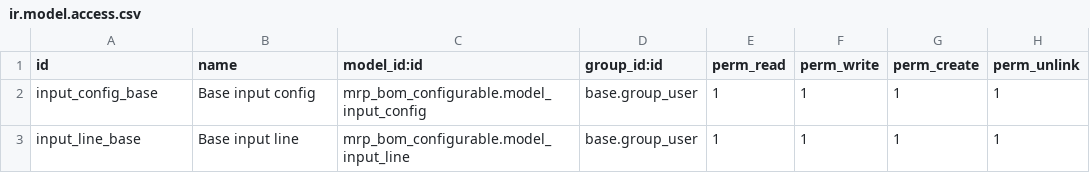
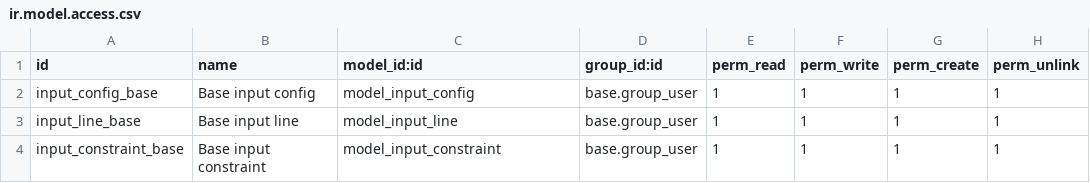
Before and after one commit to akretion/manufacture, a CSV file: mrp_bom_configurable/security/ir.model.access.csv, drawn as a sheet.

Commit message:
IMP bom_conf: add constrains model

```diff
--- a/mrp_bom_configurable/security/ir.model.access.csv
+++ b/mrp_bom_configurable/security/ir.model.access.csv
@@ -1,3 +1,4 @@
 id,name,model_id:id,group_id:id,perm_read,perm_write,perm_create,perm_unlink
-input_config_base,Base input config,mrp_bom_configurable.model_input_config,base.group_user,1,1,1,1
-input_line_base,Base input line,mrp_bom_configurable.model_input_line,base.group_user,1,1,1,1
+input_config_base,Base input config,model_input_config,base.group_user,1,1,1,1
+input_line_base,Base input line,model_input_line,base.group_user,1,1,1,1
+input_constraint_base,Base input constraint,model_input_constraint,base.group_user,1,1,1,1
```
Also changed, not shown: 15 other files.
